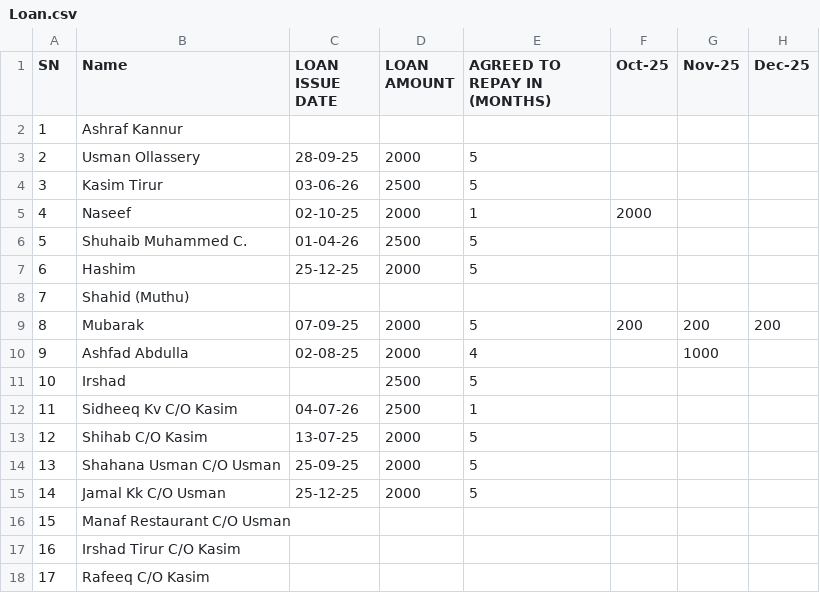
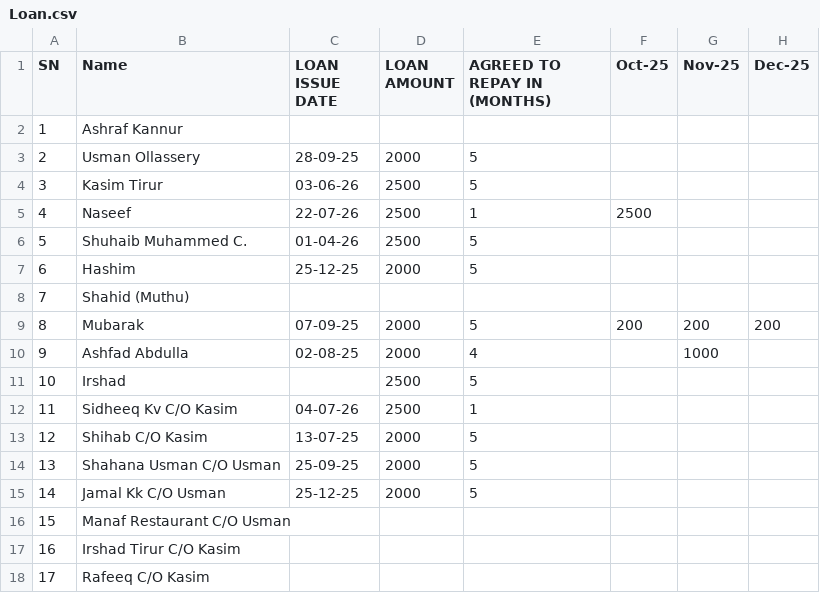
Before and after one commit to inventory-choco/avadhi-nidhi-v2, a CSV file: Loan.csv, drawn as a sheet; only a part is shown; the diff names each change by its address in the sheet, - before the commit and + after, or states it on an @@ line.

```diff
--- a/Loan.csv
+++ b/Loan.csv
-C5 (LOAN ISSUE DATE): 02-10-25
+C5 (LOAN ISSUE DATE): 22-07-26
-D5 (LOAN AMOUNT): 2000
+D5 (LOAN AMOUNT): 2500
-F5 (Oct-25): 2000
+F5 (Oct-25): 2500
```
Also changed, not shown: 2026_payments.csv.
